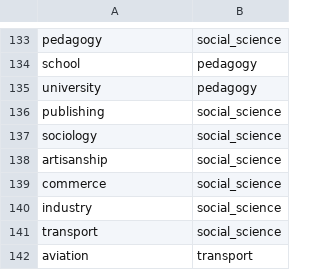
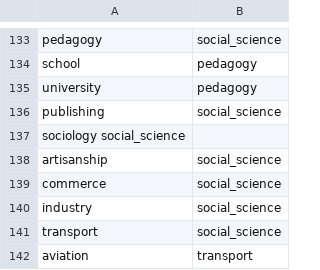
Before and after one commit to daniparera/MCR, a TSV file: ponderate/data/colapsed_1and2_wei_domains.tsv, drawn as a sheet; only a part is shown, gaps mark what is left out.

Commit message:
Update colapsed_1and2_wei_domains.tsv

```diff
--- a/ponderate/data/colapsed_1and2_wei_domains.tsv
+++ b/ponderate/data/colapsed_1and2_wei_domains.tsv
@@ -136,3 +136,3 @@ university	pedagogy
 publishing	social_science	
-sociology	social_science
+sociology social_science
 artisanship	social_science
```
